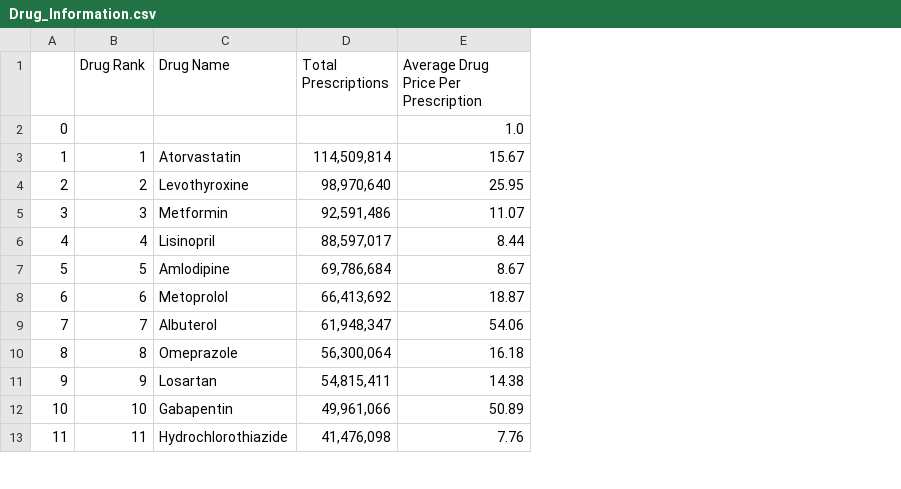
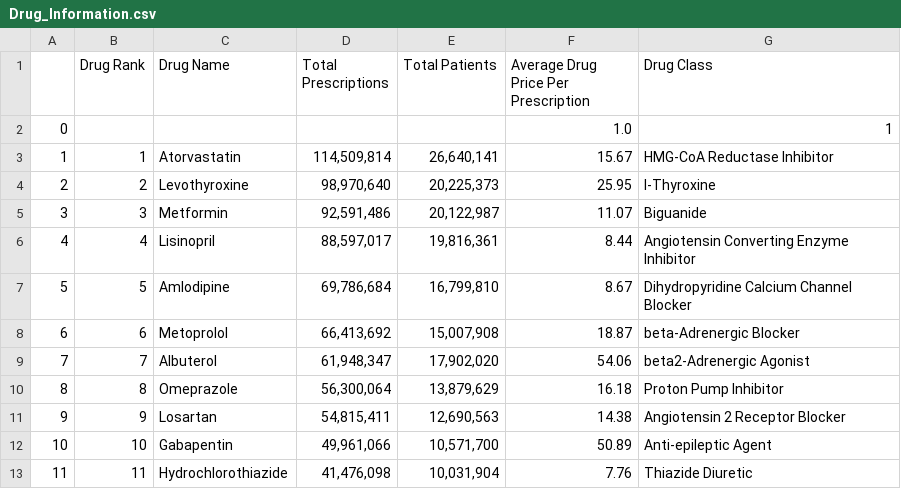
Before and after one commit to dpatt830/medication-price-prediction, a CSV file: Drug_Information.csv, drawn as a sheet; only a part is shown; the diff names each change by its address in the sheet, - before the commit and + after, or states it on an @@ line.

Commit message:
Included EPC and cleaned csv
Included new function in data_collection to add the drug classes and updated the csv. Also created a new and cleaner csv.

```diff
--- a/Drug_Information.csv
+++ b/Drug_Information.csv
+column E (Total Patients), rows 3-13: 26,640,141 | 20,225,373 | 20,122,987 | 19,816,361 | 16,799,810 | 15,007,908 | 17,902,020 | 13,879,629 | 12,690,563 | 10,571,700 | 10,031,904
+column G (Drug Class), rows 2-13: 1 | HMG-CoA Reductase Inhibitor | l-Thyroxine | Biguanide | Angiotensin Converting Enzyme Inhibitor | Dihydropyridine Calcium Channel Blocker | beta-Adrenergic Blocker | beta2-Adrenergic Agonist | Proton Pump Inhibitor | Angiotensin 2 Receptor Blocker | Anti-epileptic Agent | Thiazide Diuretic
```
Also changed, not shown: 3 other files.
